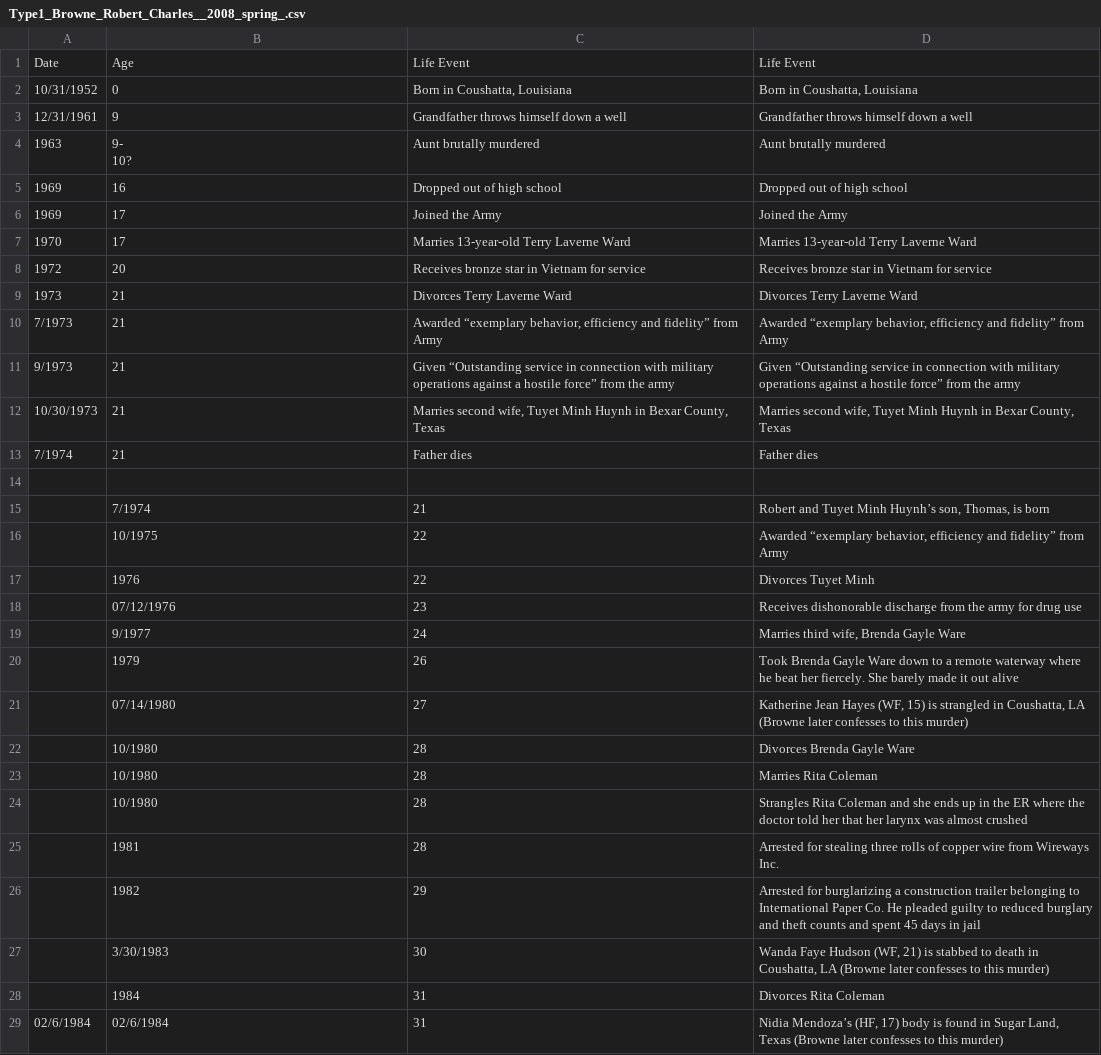
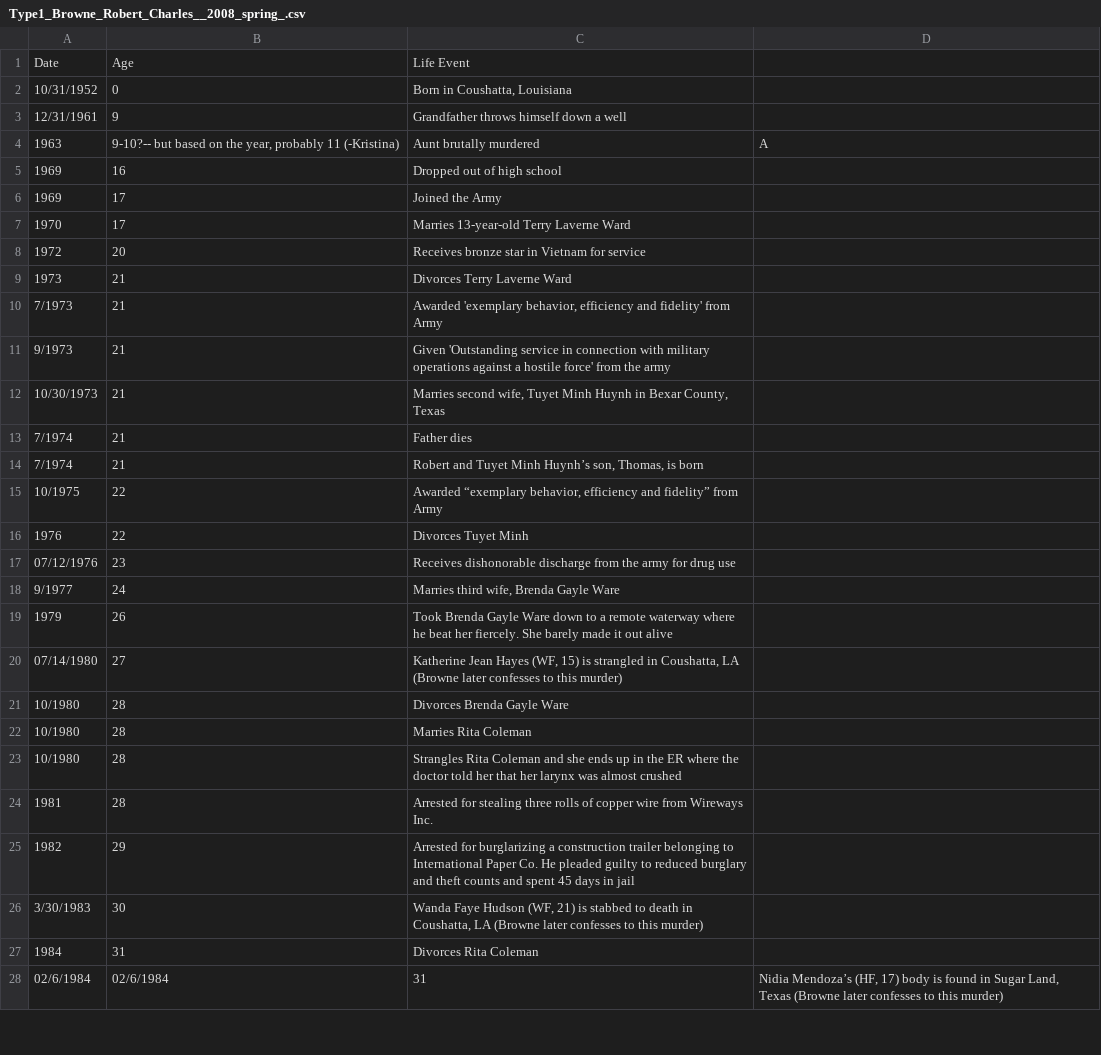
Before and after one commit to ajithksenthil/CrimeArchetypes, a CSV file: mnt/data/csv/Type1_Browne_Robert_Charles__2008_spring_.csv, drawn as a sheet; only a part is shown; removed rows and columns are numbered as before the commit, all else as after; ↵ is a line break in a cell; the diff covers the shown part only; the diff names each change by its address in the sheet, - before the commit and + after, or states it on an @@ line.

Commit message:
Cleaned_Type1_Browne_Robert_Charles__2008_spring_.csv
Adapted claimed events to a format matching the rest of it, inserted a note about ages, deleted duplicates, fixed quotes

```diff
--- a/mnt/data/csv/Type1_Browne_Robert_Charles__2008_spring_.csv
+++ b/mnt/data/csv/Type1_Browne_Robert_Charles__2008_spring_.csv
-column C, rows 1-13: Life Event | Born in Coushatta, Louisiana | Grandfather throws himself down a well | Aunt brutally murdered | Dropped out of high school | Joined the Army | Marries 13-year-old Terry Laverne Ward | Receives bronze star in Vietnam for service | Divorces Terry Laverne Ward | Awarded “exemplary behavior, efficiency and fidelity” from Army | Given “Outstanding service in connection with military operations against a hostile force” from the army | Marries second wife, Tuyet Minh Huynh in Bexar County, Texas | Father dies; rows 15-29: 21 | 22 | 22 | 23 | 24 | 26 | 27 | 28 | 28 | 28 | 28 | 29 | 30 | 31 | 31
+column D, rows 4-28: A |  |  |  |  |  |  |  |  |  |  |  |  |  |  |  |  |  |  |  |  |  |  |  | Nidia Mendoza’s (HF, 17) body is found in Sugar Land, Texas (Browne later confesses to this murder)
-B4: 9- ↵ 10?
+B4: 9-10?-- but based on the year, probably 11 (-Kristina)
-C10: Awarded “exemplary behavior, efficiency and fidelity” from Army
+C10: Awarded 'exemplary behavior, efficiency and fidelity' from Army
-C11: Given “Outstanding service in connection with military operations against a hostile force” from the…
+C11: Given 'Outstanding service in connection with military operations against a hostile force' from the…
-row 14: (empty)
-A14: (empty)
+A14: 7/1974
-B14: 7/1974
+B14: 21
-A15: (empty)
+A15: 10/1975
-B15: 10/1975
+B15: 22
-A16: (empty)
+A16: 1976
-B16: 1976
+B16: 22
-A17: (empty)
+A17: 07/12/1976
-B17: 07/12/1976
+B17: 23
-A18: (empty)
+A18: 9/1977
-B18: 9/1977
+B18: 24
-A19: (empty)
+A19: 1979
-B19: 1979
+B19: 26
-A20: (empty)
+A20: 07/14/1980
-B20: 07/14/1980
+B20: 27
-A21:A23: (empty)
+A21:A23: 10/1980
-B21:B23: 10/1980
+B21:B23: 28
-A24: (empty)
+A24: 1981
-B24: 1981
+B24: 28
-A25: (empty)
+A25: 1982
-B25: 1982
+B25: 29
-A26: (empty)
+A26: 3/30/1983
-B26: 3/30/1983
+B26: 30
-A27: (empty)
+A27: 1984
-B27: 1984
+B27: 31
-C28: Nidia Mendoza’s (HF, 17) body is found in Sugar Land, Texas (Browne later confesses to this murder)
+C28: 31
```
Also changed, not shown: 4 removed rows and 51 edited cells elsewhere in this file.
